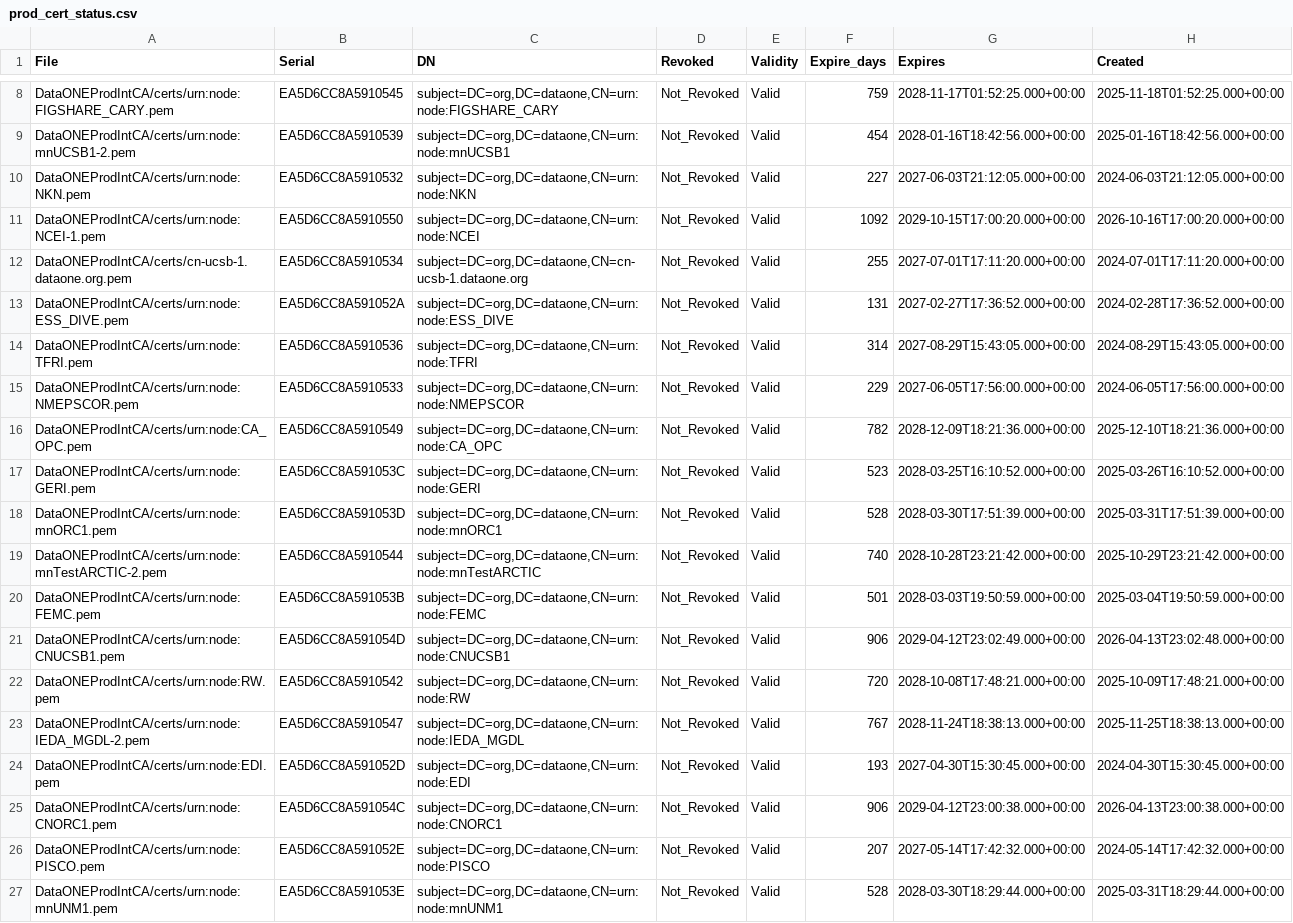
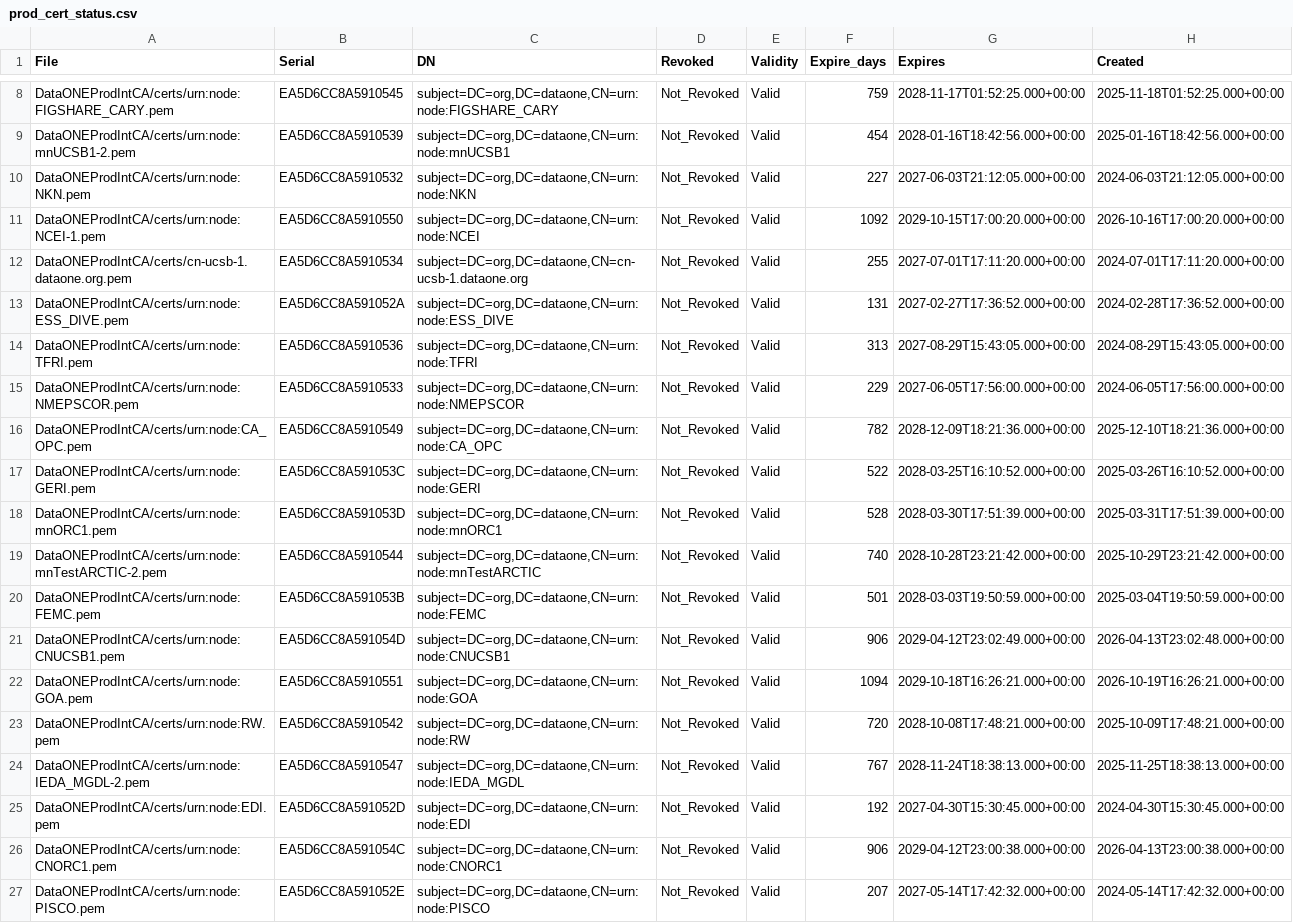
Before and after one commit to DataONEorg/ca, a CSV file: prod_cert_status.csv, drawn as a sheet; only a part is shown, gaps mark what is left out; the shorter side is filled out with more unchanged rows; the diff covers the shown part only.

```diff
--- a/prod_cert_status.csv
+++ b/prod_cert_status.csv
@@ -13,6 +13,6 @@ File,Serial,DN,Revoked,Validity,Expire_days,Expires,Created
 "DataONEProdIntCA/certs/urn:node:ESS_DIVE.pem",EA5D6CC8A591052A,"subject=DC=org,DC=dataone,CN=urn:node:ESS_DIVE",Not_Revoked,Valid,131,2027-02-27T17:36:52.000+00:00,2024-02-28T17:36:52.000+00:00
-"DataONEProdIntCA/certs/urn:node:TFRI.pem",EA5D6CC8A5910536,"subject=DC=org,DC=dataone,CN=urn:node:TFRI",Not_Revoked,Valid,314,2027-08-29T15:43:05.000+00:00,2024-08-29T15:43:05.000+00:00
+"DataONEProdIntCA/certs/urn:node:TFRI.pem",EA5D6CC8A5910536,"subject=DC=org,DC=dataone,CN=urn:node:TFRI",Not_Revoked,Valid,313,2027-08-29T15:43:05.000+00:00,2024-08-29T15:43:05.000+00:00
 "DataONEProdIntCA/certs/urn:node:NMEPSCOR.pem",EA5D6CC8A5910533,"subject=DC=org,DC=dataone,CN=urn:node:NMEPSCOR",Not_Revoked,Valid,229,2027-06-05T17:56:00.000+00:00,2024-06-05T17:56:00.000+00:00
 "DataONEProdIntCA/certs/urn:node:CA_OPC.pem",EA5D6CC8A5910549,"subject=DC=org,DC=dataone,CN=urn:node:CA_OPC",Not_Revoked,Valid,782,2028-12-09T18:21:36.000+00:00,2025-12-10T18:21:36.000+00:00
-"DataONEProdIntCA/certs/urn:node:GERI.pem",EA5D6CC8A591053C,"subject=DC=org,DC=dataone,CN=urn:node:GERI",Not_Revoked,Valid,523,2028-03-25T16:10:52.000+00:00,2025-03-26T16:10:52.000+00:00
+"DataONEProdIntCA/certs/urn:node:GERI.pem",EA5D6CC8A591053C,"subject=DC=org,DC=dataone,CN=urn:node:GERI",Not_Revoked,Valid,522,2028-03-25T16:10:52.000+00:00,2025-03-26T16:10:52.000+00:00
 "DataONEProdIntCA/certs/urn:node:mnORC1.pem",EA5D6CC8A591053D,"subject=DC=org,DC=dataone,CN=urn:node:mnORC1",Not_Revoked,Valid,528,2028-03-30T17:51:39.000+00:00,2025-03-31T17:51:39.000+00:00
@@ -21,5 +21,6 @@ File,Serial,DN,Revoked,Validity,Expire_days,Expires,Created
 "DataONEProdIntCA/certs/urn:node:CNUCSB1.pem",EA5D6CC8A591054D,"subject=DC=org,DC=dataone,CN=urn:node:CNUCSB1",Not_Revoked,Valid,906,2029-04-12T23:02:49.000+00:00,2026-04-13T23:02:48.000+00:00
+"DataONEProdIntCA/certs/urn:node:GOA.pem",EA5D6CC8A5910551,"subject=DC=org,DC=dataone,CN=urn:node:GOA",Not_Revoked,Valid,1094,2029-10-18T16:26:21.000+00:00,2026-10-19T16:26:21.000+00:00
 "DataONEProdIntCA/certs/urn:node:RW.pem",EA5D6CC8A5910542,"subject=DC=org,DC=dataone,CN=urn:node:RW",Not_Revoked,Valid,720,2028-10-08T17:48:21.000+00:00,2025-10-09T17:48:21.000+00:00
 "DataONEProdIntCA/certs/urn:node:IEDA_MGDL-2.pem",EA5D6CC8A5910547,"subject=DC=org,DC=dataone,CN=urn:node:IEDA_MGDL",Not_Revoked,Valid,767,2028-11-24T18:38:13.000+00:00,2025-11-25T18:38:13.000+00:00
-"DataONEProdIntCA/certs/urn:node:EDI.pem",EA5D6CC8A591052D,"subject=DC=org,DC=dataone,CN=urn:node:EDI",Not_Revoked,Valid,193,2027-04-30T15:30:45.000+00:00,2024-04-30T15:30:45.000+00:00
+"DataONEProdIntCA/certs/urn:node:EDI.pem",EA5D6CC8A591052D,"subject=DC=org,DC=dataone,CN=urn:node:EDI",Not_Revoked,Valid,192,2027-04-30T15:30:45.000+00:00,2024-04-30T15:30:45.000+00:00
 "DataONEProdIntCA/certs/urn:node:CNORC1.pem",EA5D6CC8A591054C,"subject=DC=org,DC=dataone,CN=urn:node:CNORC1",Not_Revoked,Valid,906,2029-04-12T23:00:38.000+00:00,2026-04-13T23:00:38.000+00:00
```
Also changed, not shown: 7 edited cells elsewhere in this file, test_cert_status.csv, 2 other files.
